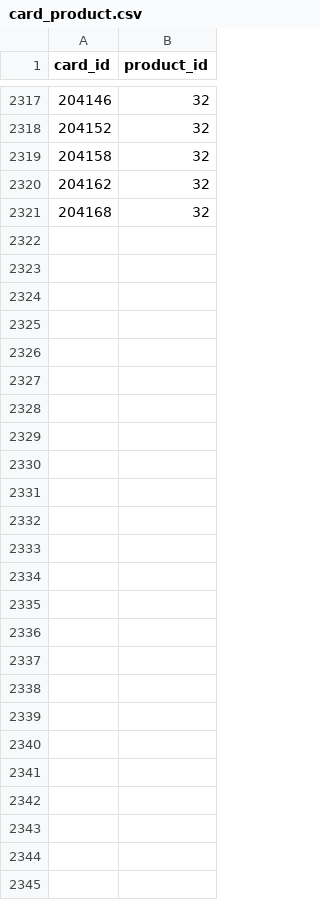
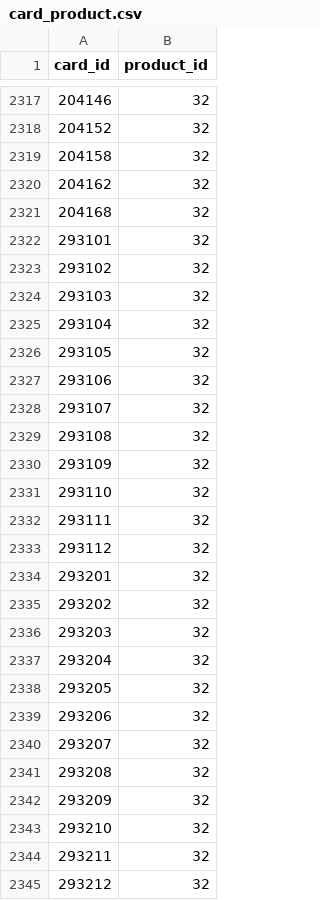
Before and after one commit to Arthur1/agricola-database-server, a CSV file: database/seeds/card_product.csv, drawn as a sheet; only a part is shown, gaps mark what is left out.

Commit message:
add parents cards of C-D deck

```diff
--- a/database/seeds/card_product.csv
+++ b/database/seeds/card_product.csv
@@ -2321 +2321,25 @@ card_id,product_id
 204168,32
+293101,32
+293102,32
+293103,32
+293104,32
+293105,32
+293106,32
+293107,32
+293108,32
+293109,32
+293110,32
+293111,32
+293112,32
+293201,32
+293202,32
+293203,32
+293204,32
+293205,32
+293206,32
+293207,32
+293208,32
+293209,32
+293210,32
+293211,32
+293212,32
```
Also changed, not shown: database/seeds/card_types.csv, 1 other file.
